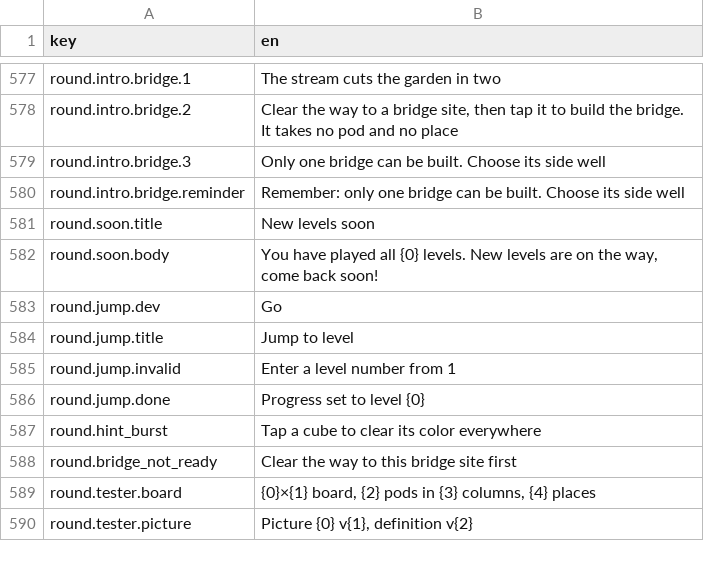
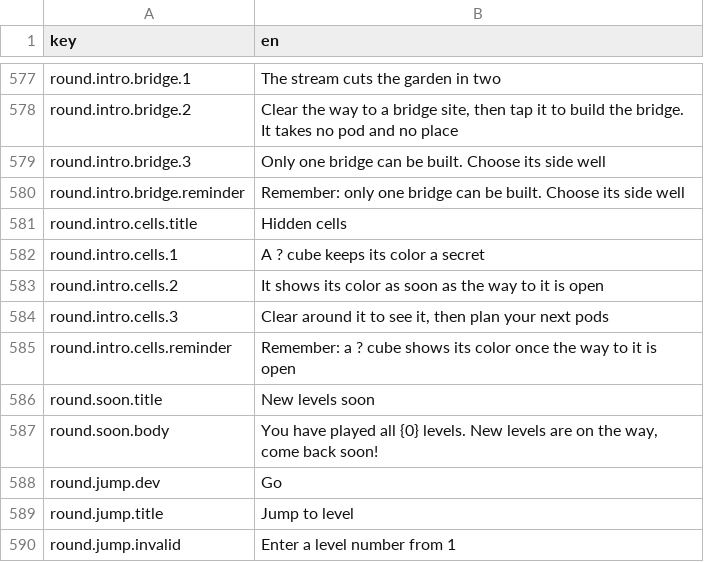
Before and after one commit to dmlapteacru/bloomlings, a CSV file: client/Assets/Bloomlings/UI/Localization/Resources/Strings_en.csv, drawn as a sheet; only a part is shown, gaps mark what is left out; the shorter side is filled out with more unchanged rows.

```diff
--- a/client/Assets/Bloomlings/UI/Localization/Resources/Strings_en.csv
+++ b/client/Assets/Bloomlings/UI/Localization/Resources/Strings_en.csv
@@ -580,2 +580,7 @@ round.intro.bridge.3,Only one bridge can be built. Choose its side well
 round.intro.bridge.reminder,Remember: only one bridge can be built. Choose its side well
+round.intro.cells.title,Hidden cells
+round.intro.cells.1,A ? cube keeps its color a secret
+round.intro.cells.2,It shows its color as soon as the way to it is open
+round.intro.cells.3,"Clear around it to see it, then plan your next pods"
+round.intro.cells.reminder,"Remember: a ? cube shows its color once the way to it is open"
 round.soon.title,New levels soon
```
Also changed, not shown: 39 other files.
